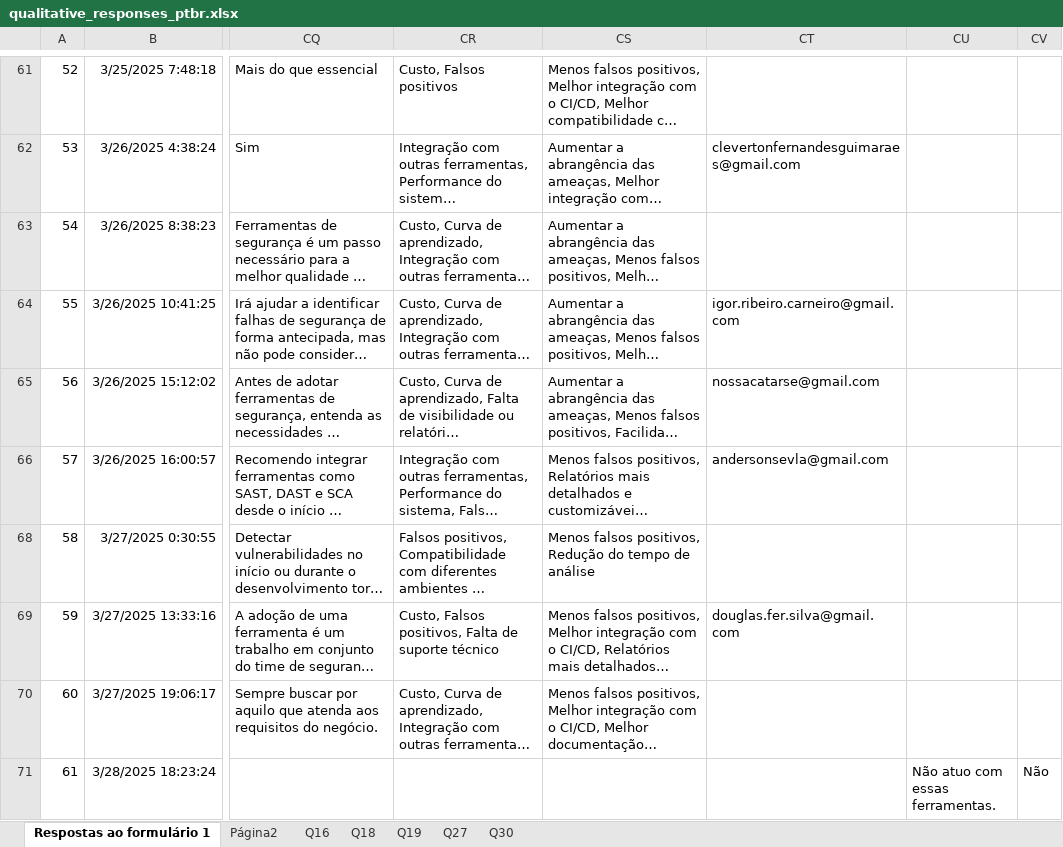
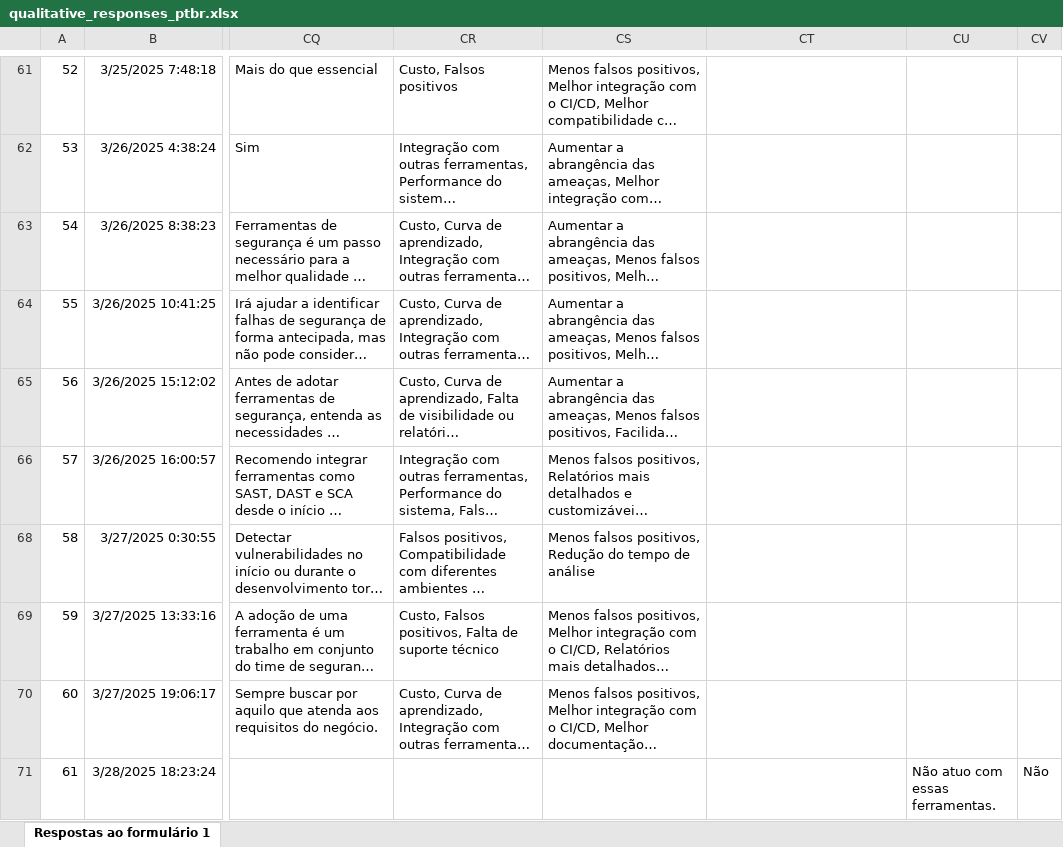
Before and after one commit to reset-ufc/appsec-practices-characterization-survey, an Excel workbook: data/qualitative_responses_ptbr.xlsx, sheet Respostas ao formulário 1, drawn as a sheet; only a part is shown, gaps mark what is left out; long unchanged cells end in …; values as stored, in another font and other column widths than the file's, no borders; charts and pictures and table styles not drawn; the diff covers the shown part only; the diff names each change by its address in the sheet, - before the commit and + after, or states it on an @@ line.

```diff
--- a/data/qualitative_responses_ptbr.xlsx (sheet Respostas ao formulário 1)
+++ b/data/qualitative_responses_ptbr.xlsx (sheet Respostas ao formulário 1)
-sheet tab: Página2
-sheet tab: Q16
-sheet tab: Q18
-sheet tab: Q19
-sheet tab: Q27
-sheet tab: Q30
-CT62: clevertonfernandesguimaraes@gmail.com
+CT62: (empty)
-CT64: igor.ribeiro.carneiro@gmail.com
+CT64: (empty)
-CT65: nossacatarse@gmail.com
+CT65: (empty)
-CT66: andersonsevla@gmail.com
+CT66: (empty)
-CT69: douglas.fer.silva@gmail.com
+CT69: (empty)
```
Also changed, not shown: 2 added rows, 7 hidden or unhidden rows and 21 edited cells elsewhere in this sheet, hidden cells, charts or pictures, data/survey_all_responses_ptbr.xlsx.
